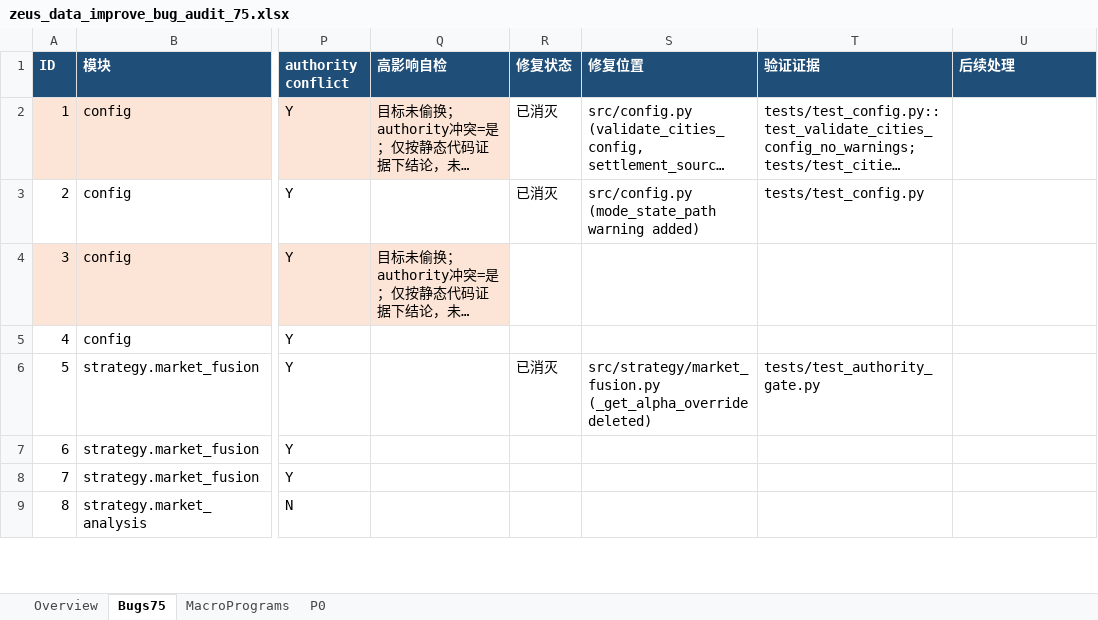
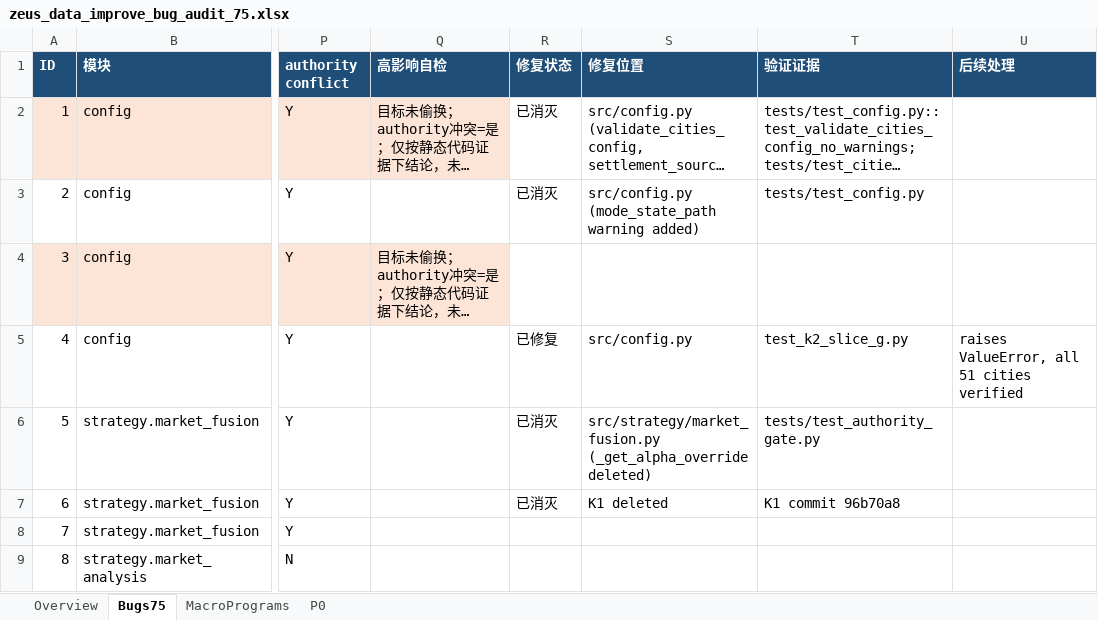
Before and after one commit to yuxuan53/zeus, an Excel workbook: docs/to-do-list/zeus_data_improve_bug_audit_75.xlsx, sheet Bugs75, drawn as a sheet; only a part is shown, gaps mark what is left out; long unchanged cells end in …; values as stored, in another font and other column widths than the file's, no borders; the diff covers the shown part only; the diff names each change by its address in the sheet, - before the commit and + after, or states it on an @@ line.

Commit message:
K2: Fail-Close — 19 bugs (14 fixed, 2 closed, 3 pre-fixed)
Slice E — Order & Price Safety (CRITICAL):
  #46: place_limit_order side enum enforcement (ValueError)
  #42: outcomePrices parse failure → skip market (not [0.5,0.5])
  #27: polymarket_fee raises ValueError for invalid price
  #14: dynamic_kelly_mult raises ValueError for NaN/zero
  + evaluator.py per-edge try/except containment

Slice F — Risk System Integrity (HIGH):
  #72: _load_riskguard_capital_metadata re-raises (no settings fallback)
  #74: trailing loss degradation → RED + degraded boolean for Phase 2
  #70: _query_transitional_position_hints logs warning on schema miss
  #62: run_chain_sync re-raises; caller containment in cycle_runner
  #47: get_open_orders/get_positions_from_api propagate exceptions
  + _cleanup_orphan_open_orders containment (reviewer finding)

Slice G — Signal Quality (MEDIUM):
  #24: provenance registry REGISTRY_DEGRADED flag + require_provenance check
  #16: _apply_bias_correction returns (array, applied) status tuple
  #4: _unit_diurnal_amplitude raises ValueError (no 12.0 default)
  #41: endDate parse failure → skip market (not 24h default)
  #66: build_day0_temporal_context logs distinct failure reasons

Slice H — Closures:
  #21: verified ValueError already raised — closed as non-bug
  #55: zero-position skip documented as acceptable safety guard

Pre-fixed: #6 (K1 deleted), #33 (already guarded), #35 (acceptable)

Tests: 41 new tests (15 Slice E + 13 Slice F + 13 Slice G)
Reviewer: PASS (2 rounds), Critic: ACCEPT (2 rounds)

```diff
--- a/docs/to-do-list/zeus_data_improve_bug_audit_75.xlsx (sheet Bugs75)
+++ b/docs/to-do-list/zeus_data_improve_bug_audit_75.xlsx (sheet Bugs75)
-R5 (修复状态): (empty)
+R5 (修复状态): 已修复
-S5 (修复位置): (empty)
+S5 (修复位置): src/config.py
-T5 (验证证据): (empty)
+T5 (验证证据): test_k2_slice_g.py
-U5 (后续处理): (empty)
+U5 (后续处理): raises ValueError, all 51 cities verified
-R7 (修复状态): (empty)
+R7 (修复状态): 已消灭
-S7 (修复位置): (empty)
+S7 (修复位置): K1 deleted
-T7 (验证证据): (empty)
+T7 (验证证据): K1 commit 96b70a8
```
Also changed, not shown: 62 edited cells elsewhere in this sheet, 20 other files.
